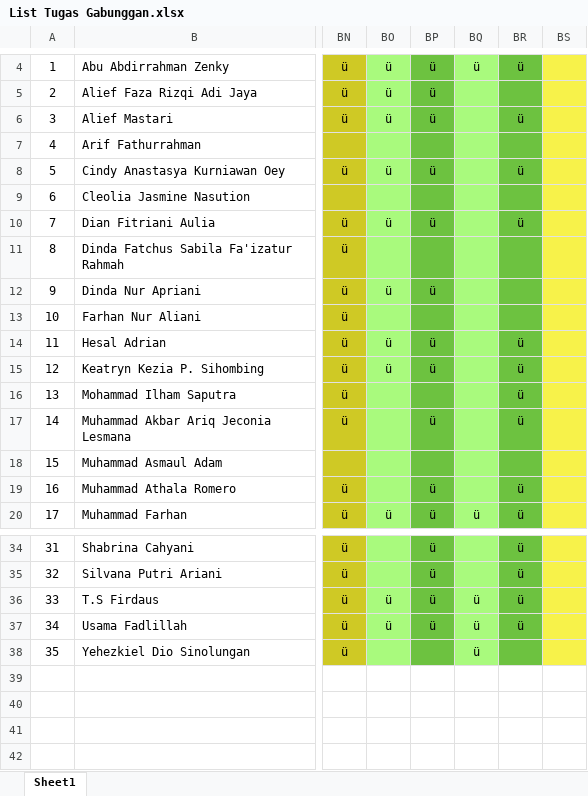
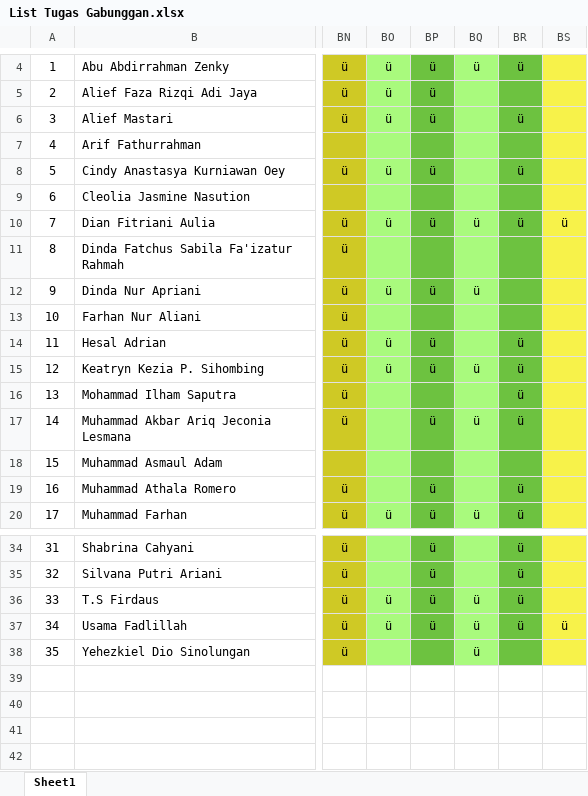
Before and after one commit to NotHydra/rpl-school-web-report, an Excel workbook: Excel/List Tugas Gabunggan.xlsx, sheet Sheet1, drawn as a sheet; only a part is shown, gaps mark what is left out; values as stored, in another font and other column widths than the file's, no borders; conditional formats not drawn; the diff names each change by its address in the sheet, - before the commit and + after, or states it on an @@ line.

```diff
--- a/Excel/List Tugas Gabunggan.xlsx (sheet Sheet1)
+++ b/Excel/List Tugas Gabunggan.xlsx (sheet Sheet1)
-BQ10: (empty)
+BQ10: ü
-BS10: (empty)
+BS10: ü
-BQ12: (empty)
+BQ12: ü
-BQ15: (empty)
+BQ15: ü
-BQ17: (empty)
+BQ17: ü
-BS37: (empty)
+BS37: ü
```
Also changed, not shown: Excel/Bulanan/Excel/List Tugas Bulanan Ke-1 (26 Juli 2021 - 29 Agustus 2021).xlsx, Excel/Bulanan/Excel/List Tugas Bulanan Ke-3 (4 Oktober 2021 - 31 November 2021).xlsx, 27 other files.
